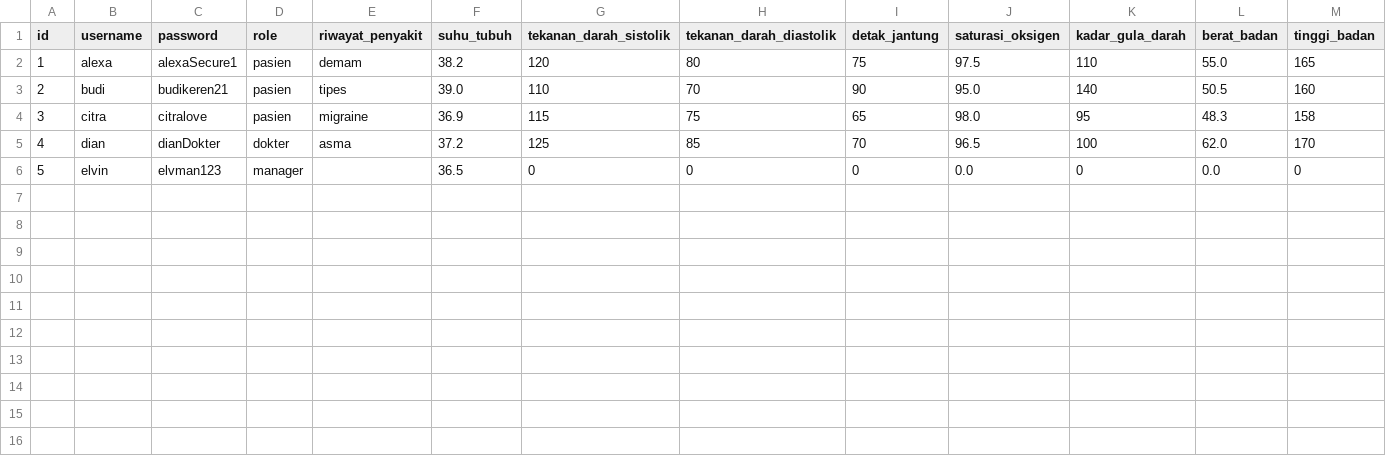
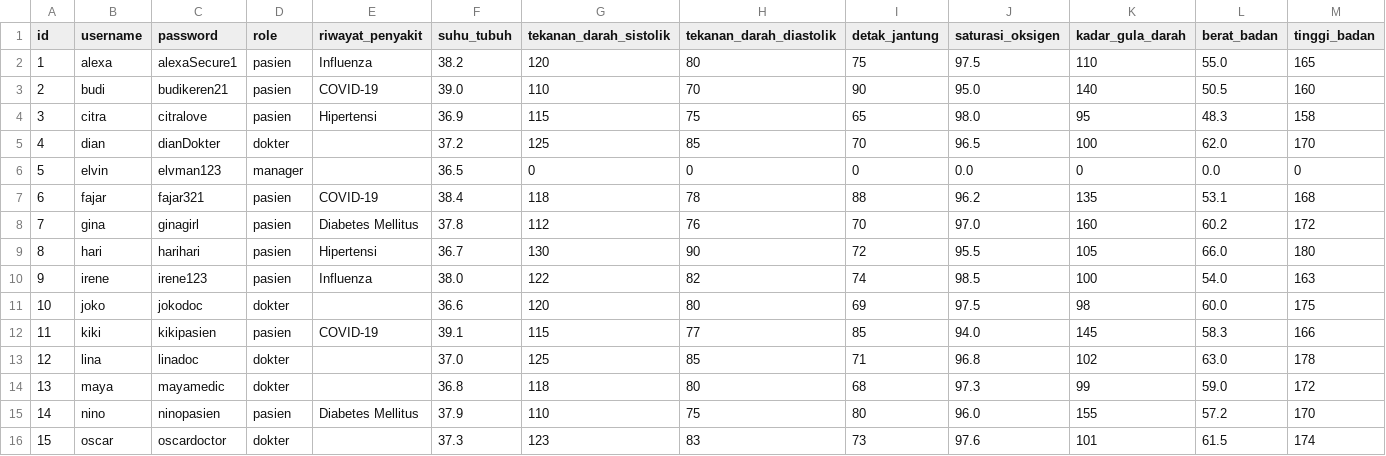
Before and after one commit to samuelsondhrm/nimons-hospital, a CSV file: src/file/user.csv, drawn as a sheet; only a part is shown; rows hold the shown columns only; the diff names each change by its address in the sheet, - before the commit and + after, or states it on an @@ line.

```diff
--- a/src/file/user.csv
+++ b/src/file/user.csv
-E2 (riwayat_penyakit): demam
+E2 (riwayat_penyakit): Influenza
-E3 (riwayat_penyakit): tipes
+E3 (riwayat_penyakit): COVID-19
-E4 (riwayat_penyakit): migraine
+E4 (riwayat_penyakit): Hipertensi
-E5 (riwayat_penyakit): asma
+E5 (riwayat_penyakit): (empty)
+row 7: 6 | fajar | fajar321 | pasien | COVID-19 | 38.4 | 118 | 78 | 88 | 96.2 | 135 | 53.1 | 168
+row 8: 7 | gina | ginagirl | pasien | Diabetes Mellitus | 37.8 | 112 | 76 | 70 | 97.0 | 160 | 60.2 | 172
+row 9: 8 | hari | harihari | pasien | Hipertensi | 36.7 | 130 | 90 | 72 | 95.5 | 105 | 66.0 | 180
+row 10: 9 | irene | irene123 | pasien | Influenza | 38.0 | 122 | 82 | 74 | 98.5 | 100 | 54.0 | 163
+row 11: 10 | joko | jokodoc | dokter |  | 36.6 | 120 | 80 | 69 | 97.5 | 98 | 60.0 | 175
+row 12: 11 | kiki | kikipasien | pasien | COVID-19 | 39.1 | 115 | 77 | 85 | 94.0 | 145 | 58.3 | 166
+row 13: 12 | lina | linadoc | dokter |  | 37.0 | 125 | 85 | 71 | 96.8 | 102 | 63.0 | 178
+row 14: 13 | maya | mayamedic | dokter |  | 36.8 | 118 | 80 | 68 | 97.3 | 99 | 59.0 | 172
+row 15: 14 | nino | ninopasien | pasien | Diabetes Mellitus | 37.9 | 110 | 75 | 80 | 96.0 | 155 | 57.2 | 170
+row 16: 15 | oscar | oscardoctor | dokter |  | 37.3 | 123 | 83 | 73 | 97.6 | 101 | 61.5 | 174
```
Also changed, not shown: src/file/penyakit.csv, 1 other file.
